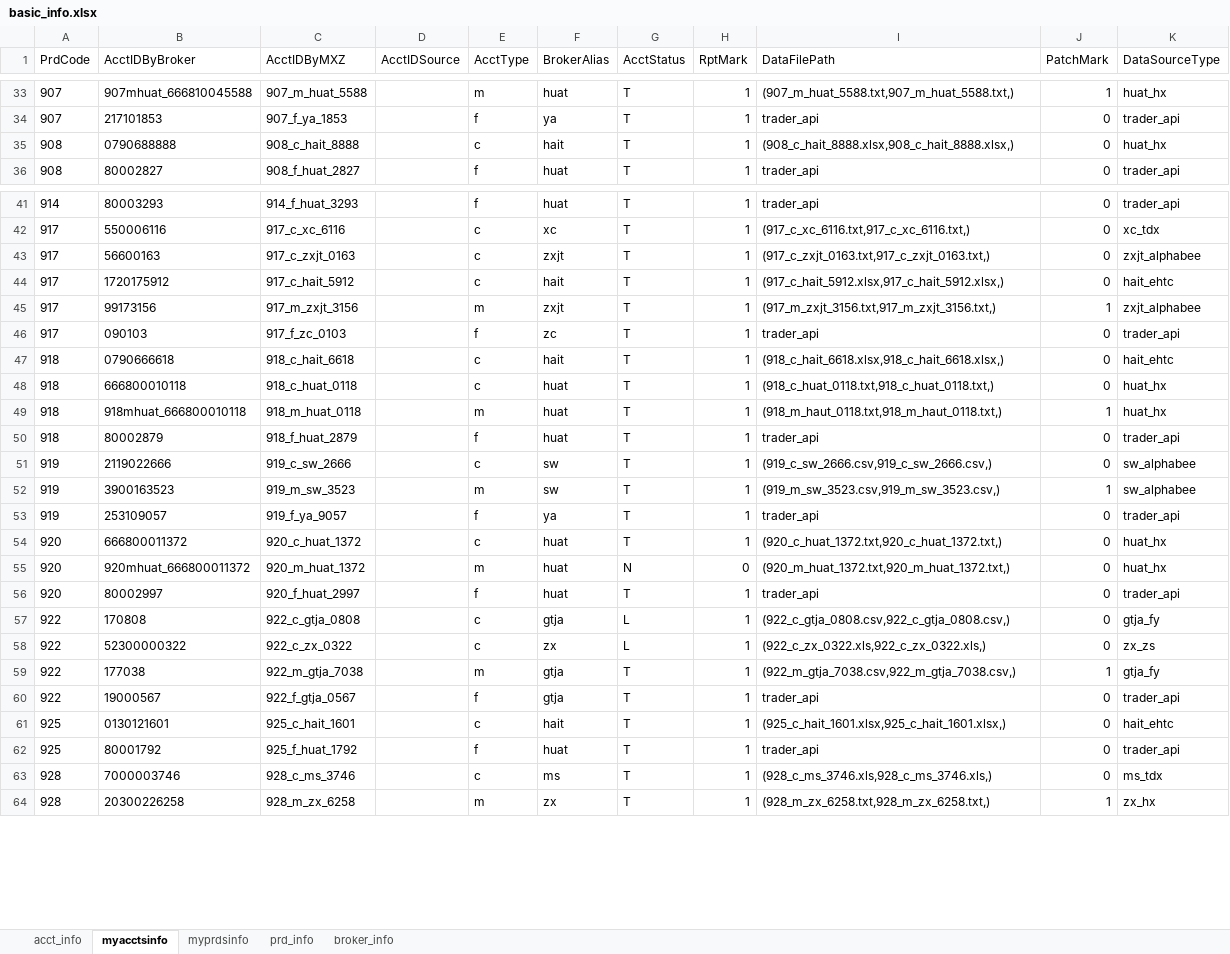
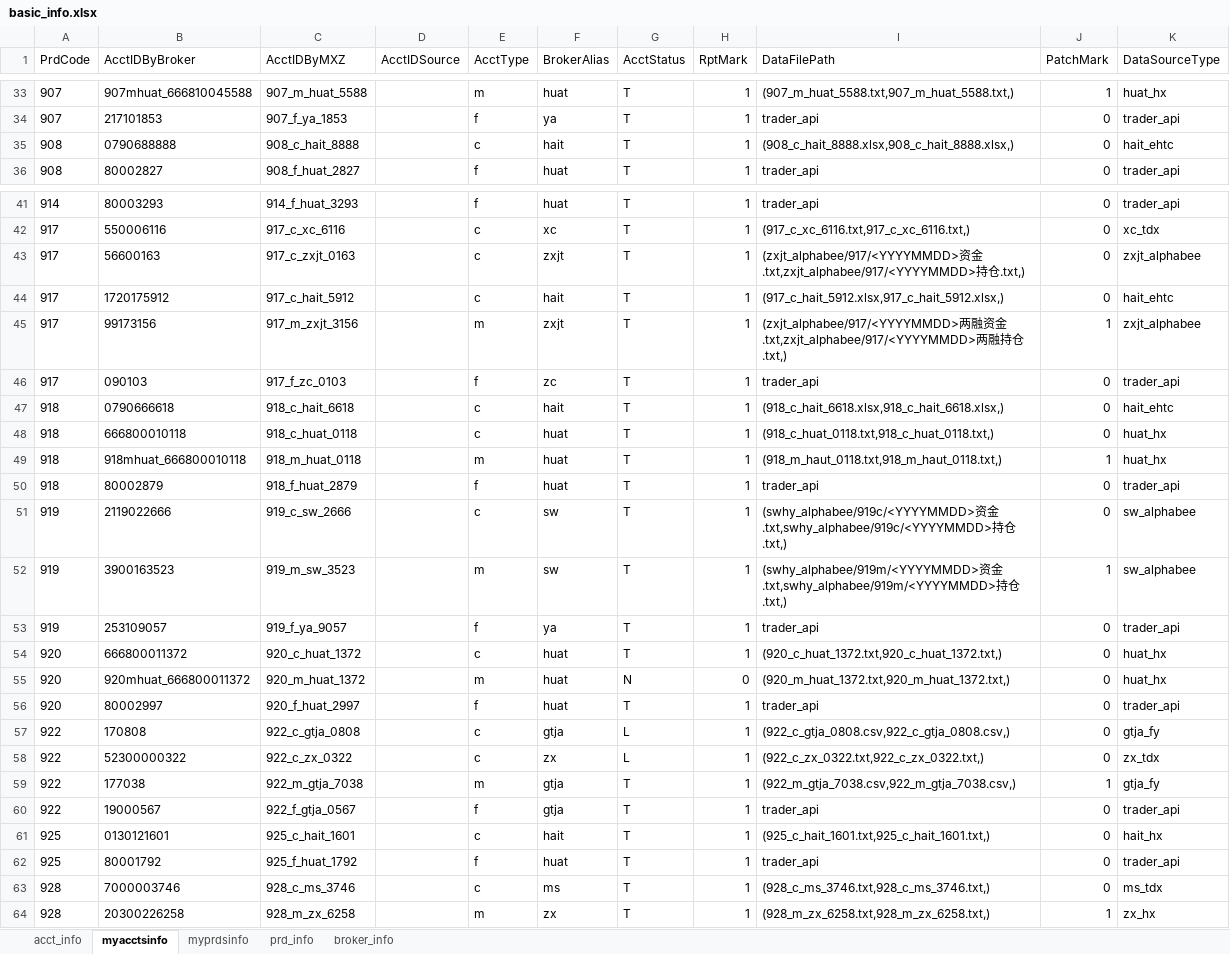
Before and after one commit to Maxincer/trading_plan, an Excel workbook: data/basic_info.xlsx, sheet myacctsinfo, drawn as a sheet; only a part is shown, gaps mark what is left out; values as stored, in another font and other column widths than the file's, no borders; the diff names each change by its address in the sheet, - before the commit and + after, or states it on an @@ line.

```diff
--- a/data/basic_info.xlsx (sheet myacctsinfo)
+++ b/data/basic_info.xlsx (sheet myacctsinfo)
-K35 (DataSourceType): huat_hx
+K35 (DataSourceType): hait_ehtc
-I43 (DataFilePath): (917_c_zxjt_0163.txt,917_c_zxjt_0163.txt,)
+I43 (DataFilePath): (zxjt_alphabee/917/<YYYYMMDD>资金.txt,zxjt_alphabee/917/<YYYYMMDD>持仓.txt,)
-I45 (DataFilePath): (917_m_zxjt_3156.txt,917_m_zxjt_3156.txt,)
+I45 (DataFilePath): (zxjt_alphabee/917/<YYYYMMDD>两融资金.txt,zxjt_alphabee/917/<YYYYMMDD>两融持仓.txt,)
-I51 (DataFilePath): (919_c_sw_2666.csv,919_c_sw_2666.csv,)
+I51 (DataFilePath): (swhy_alphabee/919c/<YYYYMMDD>资金.txt,swhy_alphabee/919c/<YYYYMMDD>持仓.txt,)
-I52 (DataFilePath): (919_m_sw_3523.csv,919_m_sw_3523.csv,)
+I52 (DataFilePath): (swhy_alphabee/919m/<YYYYMMDD>资金.txt,swhy_alphabee/919m/<YYYYMMDD>持仓.txt,)
-I58 (DataFilePath): (922_c_zx_0322.xls,922_c_zx_0322.xls,)
+I58 (DataFilePath): (922_c_zx_0322.txt,922_c_zx_0322.txt,)
-K58 (DataSourceType): zx_zs
+K58 (DataSourceType): zx_tdx
-I61 (DataFilePath): (925_c_hait_1601.xlsx,925_c_hait_1601.xlsx,)
+I61 (DataFilePath): (925_c_hait_1601.txt,925_c_hait_1601.txt,)
-K61 (DataSourceType): hait_ehtc
+K61 (DataSourceType): hait_hx
-I63 (DataFilePath): (928_c_ms_3746.xls,928_c_ms_3746.xls,)
+I63 (DataFilePath): (928_c_ms_3746.txt,928_c_ms_3746.txt,)
```
Also changed, not shown: 40 other files.
